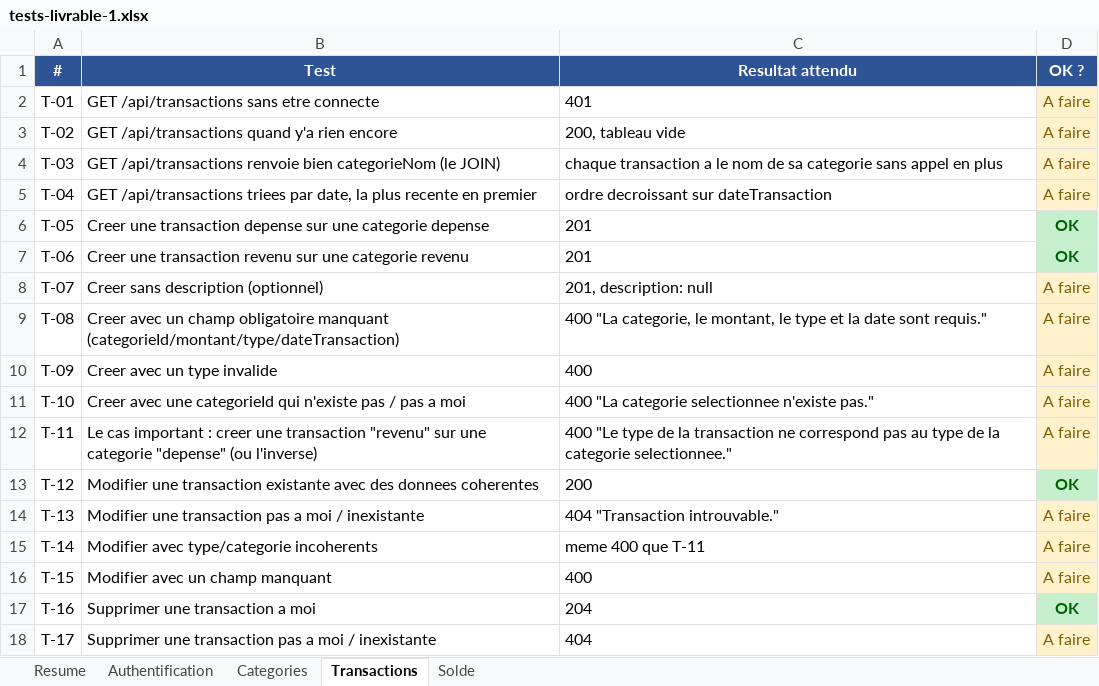
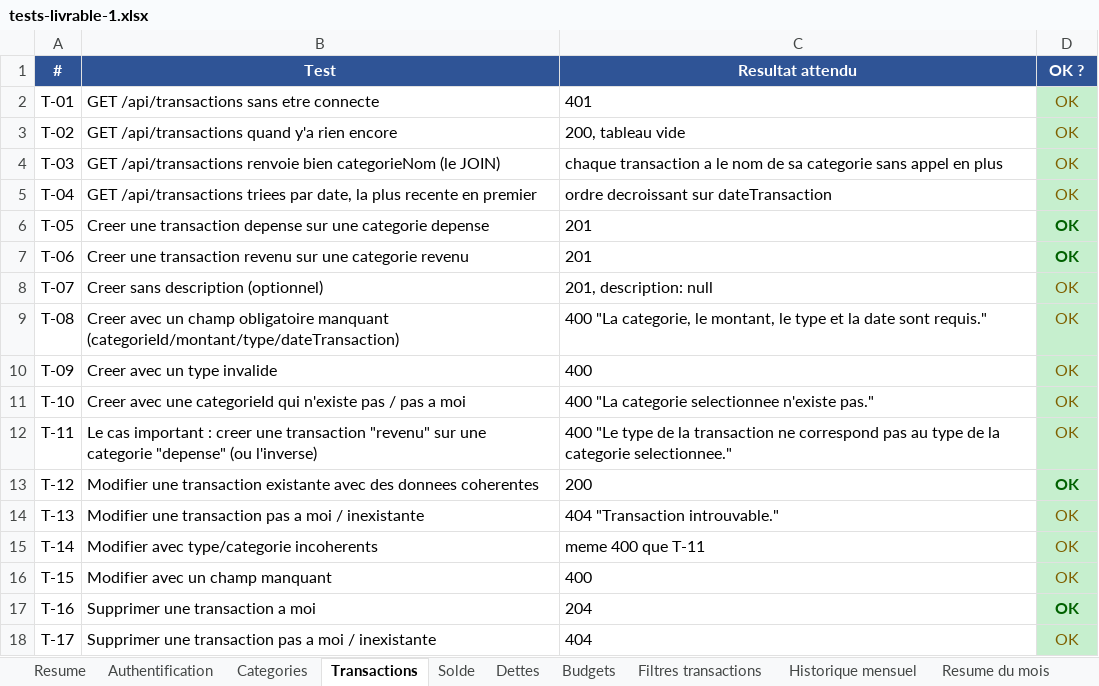
Before and after one commit to Victo-2346151/Projet-Personnel-Suivi-De-Budget---Achraf-Errihani, an Excel workbook: Dev/tests-livrable-1.xlsx, sheet Transactions, drawn as a sheet; values as stored, in another font and other column widths than the file's, no borders; the diff names each change by its address in the sheet, - before the commit and + after, or states it on an @@ line.

```diff
--- a/Dev/tests-livrable-1.xlsx (sheet Transactions)
+++ b/Dev/tests-livrable-1.xlsx (sheet Transactions)
+sheet tab: Dettes
+sheet tab: Budgets
+sheet tab: Filtres transactions
+sheet tab: Historique mensuel
+sheet tab: Resume du mois
-D2:D5 (OK ?): A faire
+D2:D5 (OK ?): OK
-D2:D5 fill: #FFF2CC
+D2:D5 fill: #C6EFCE
-D8:D12 (OK ?): A faire
+D8:D12 (OK ?): OK
-D8:D12 fill: #FFF2CC
+D8:D12 fill: #C6EFCE
-D14:D16 (OK ?): A faire
+D14:D16 (OK ?): OK
-D14:D16 fill: #FFF2CC
+D14:D16 fill: #C6EFCE
-D18 (OK ?): A faire
+D18 (OK ?): OK
-D18 fill: #FFF2CC
+D18 fill: #C6EFCE
```
Also changed, not shown: sheet Resume, sheet Categories, sheet Authentification, sheet Solde, other sheet tabs, 1 other file.
